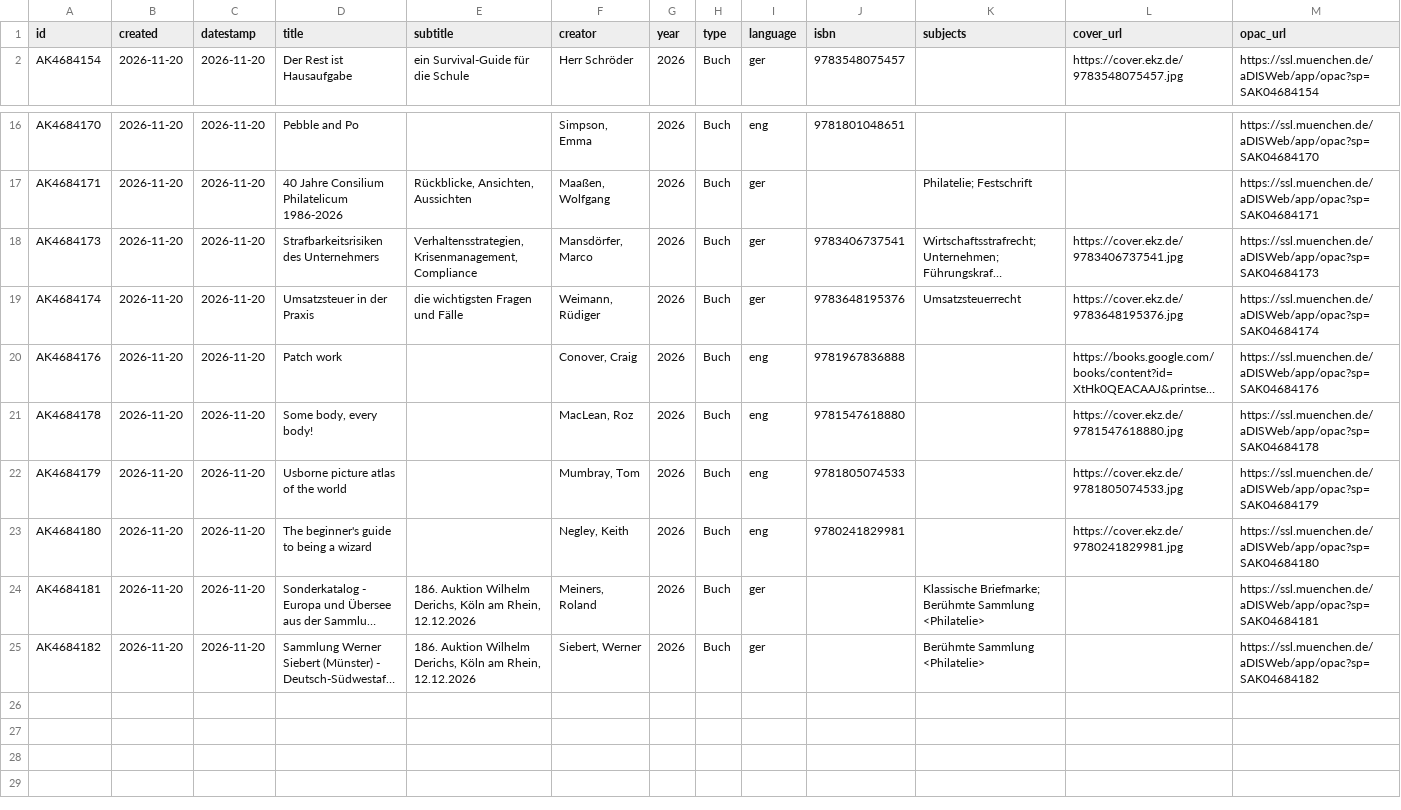
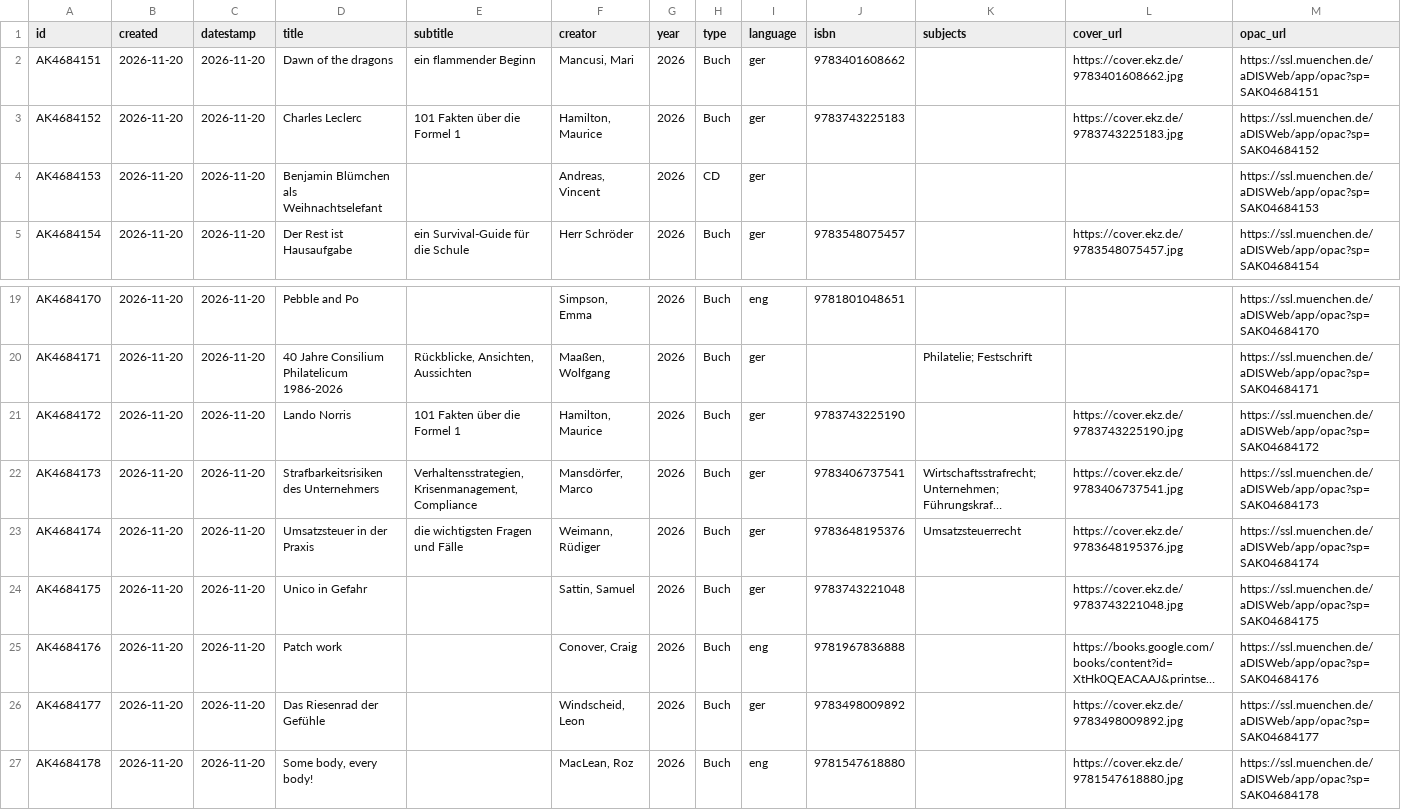
Before and after one commit to heibie/openbibmuc.de, a CSV file: data/neuzugaenge/2026-11-20.csv, drawn as a sheet; only a part is shown, gaps mark what is left out; the shorter side is filled out with more unchanged rows; long unchanged cells end in …; the diff names each change by its address in the sheet, - before the commit and + after, or states it on an @@ line.

```diff
--- a/data/neuzugaenge/2026-11-20.csv
+++ b/data/neuzugaenge/2026-11-20.csv
+row 2: AK4684151 | 2026-11-20 | 2026-11-20 | Dawn of the dragons | ein flammender Beginn | Mancusi, Mari | 2026 | Buch | ger | 9783401608662 |  | https://cover.ekz.de/9783401608662.jpg | https://ssl.muenchen.de/aDISWeb/app/opac?sp=SAK04684151
+row 3: AK4684152 | 2026-11-20 | 2026-11-20 | Charles Leclerc | 101 Fakten über die Formel 1 | Hamilton, Maurice | 2026 | Buch | ger | 9783743225183 |  | https://cover.ekz.de/9783743225183.jpg | https://ssl.muenchen.de/aDISWeb/app/opac?sp=SAK04684152
+row 4: AK4684153 | 2026-11-20 | 2026-11-20 | Benjamin Blümchen als Weihnachtselefant |  | Andreas, Vincent | 2026 | CD | ger |  |  |  | https://ssl.muenchen.de/aDISWeb/app/opac?sp=SAK04684153
+row 21: AK4684172 | 2026-11-20 | 2026-11-20 | Lando Norris | 101 Fakten über die Formel 1 | Hamilton, Maurice | 2026 | Buch | ger | 9783743225190 |  | https://cover.ekz.de/9783743225190.jpg | https://ssl.muenchen.de/aDISWeb/app/opac?sp=SAK04684172
+row 24: AK4684175 | 2026-11-20 | 2026-11-20 | Unico in Gefahr |  | Sattin, Samuel | 2026 | Buch | ger | 9783743221048 |  | https://cover.ekz.de/9783743221048.jpg | https://ssl.muenchen.de/aDISWeb/app/opac?sp=SAK04684175
+row 26: AK4684177 | 2026-11-20 | 2026-11-20 | Das Riesenrad der Gefühle |  | Windscheid, Leon | 2026 | Buch | ger | 9783498009892 |  | https://cover.ekz.de/9783498009892.jpg | https://ssl.muenchen.de/aDISWeb/app/opac?sp=SAK04684177
```
Also changed, not shown: data/neuzugaenge/2026-11-13.csv, data/neuzugaenge/2026-11-16.csv, 4 other files.
